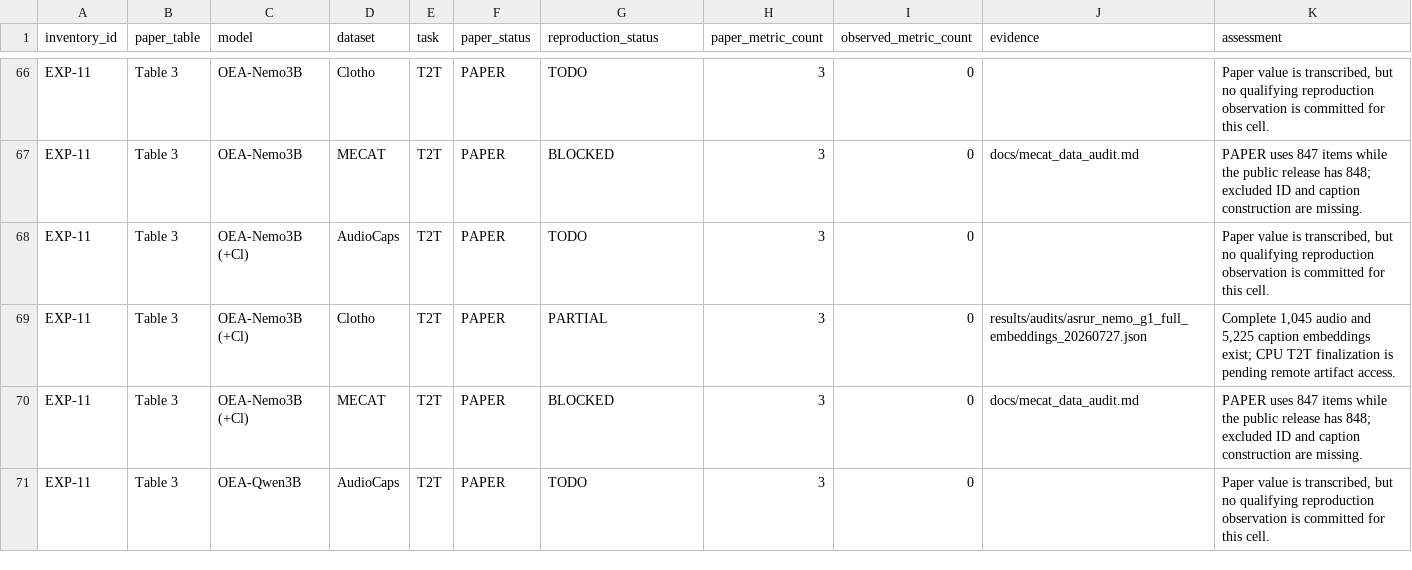
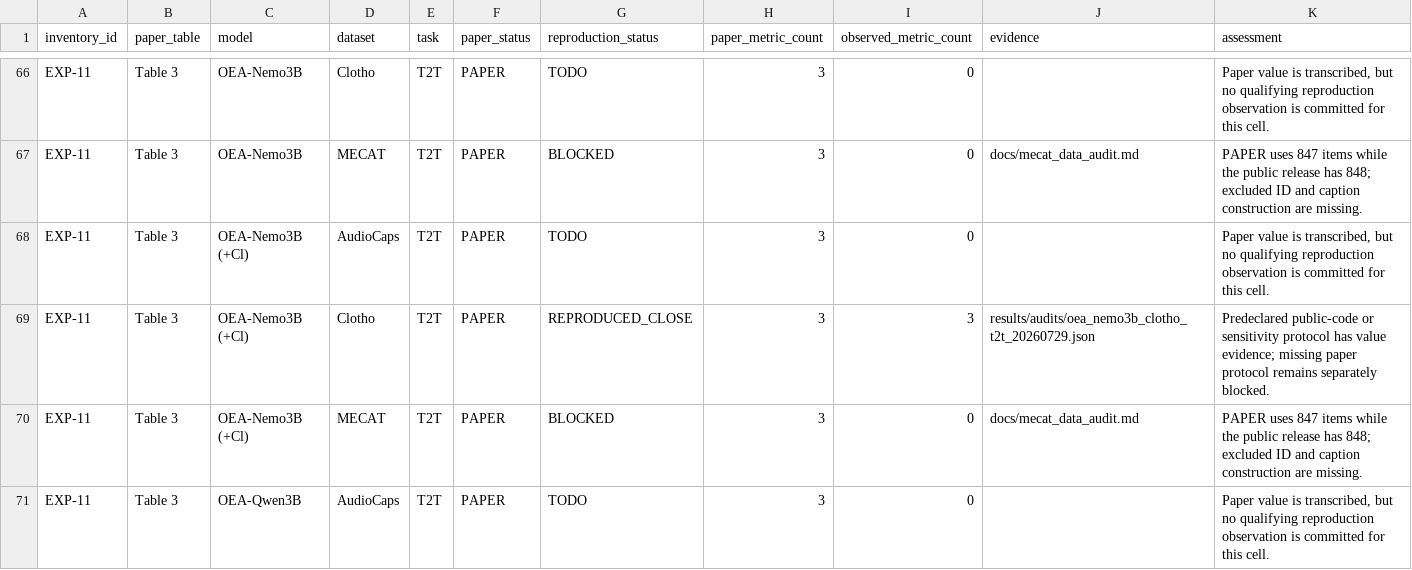
Before and after one commit to makangbooo/Omni-Embed-Audio, a CSV file: results/tables/paper_experiment_matrix.csv, drawn as a sheet; only a part is shown, gaps mark what is left out.

```diff
--- a/results/tables/paper_experiment_matrix.csv
+++ b/results/tables/paper_experiment_matrix.csv
@@ -68,3 +68,3 @@ EXP-11,Table 3,OEA-Nemo3B,MECAT,T2T,PAPER,BLOCKED,3,0,docs/mecat_data_audit.md,P
 EXP-11,Table 3,OEA-Nemo3B (+Cl),AudioCaps,T2T,PAPER,TODO,3,0,,"Paper value is transcribed, but no qualifying reproduction observation is committed for this cell."
-EXP-11,Table 3,OEA-Nemo3B (+Cl),Clotho,T2T,PAPER,PARTIAL,3,0,results/audits/asrur_nemo_g1_full_embeddings_20260727.json,"Complete 1,045 audio and 5,225 caption embeddings exist; CPU T2T finalization is pending remote artifact access."
+EXP-11,Table 3,OEA-Nemo3B (+Cl),Clotho,T2T,PAPER,REPRODUCED_CLOSE,3,3,results/audits/oea_nemo3b_clotho_t2t_20260729.json,Predeclared public-code or sensitivity protocol has value evidence; missing paper protocol remains separately blocked.
 EXP-11,Table 3,OEA-Nemo3B (+Cl),MECAT,T2T,PAPER,BLOCKED,3,0,docs/mecat_data_audit.md,PAPER uses 847 items while the public release has 848; excluded ID and caption construction are missing.
```
Also changed, not shown: results/tables/reproduction_summary.csv, 16 other files.
